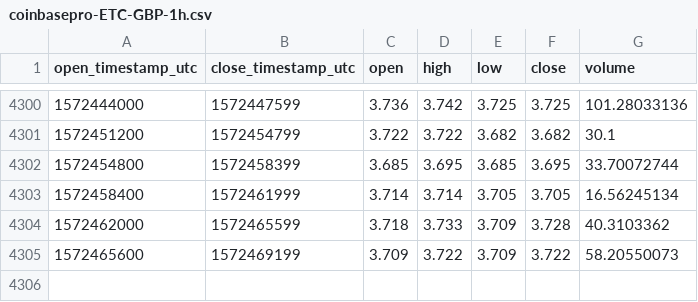
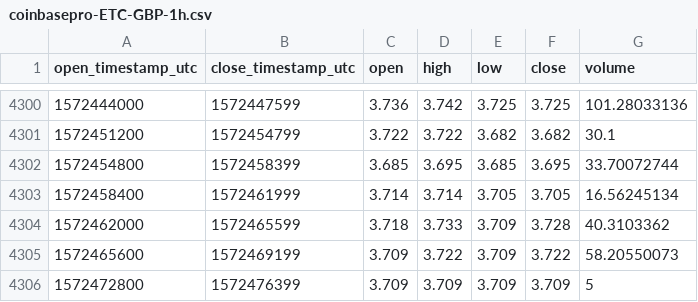
Before and after one commit to cryptobigbro/coinbasepro-ETC-GBP, a CSV file: coinbasepro-ETC-GBP-1h.csv, drawn as a sheet; only a part is shown, gaps mark what is left out; the diff names each change by its address in the sheet, - before the commit and + after, or states it on an @@ line.

Commit message:
Update OHLCV data.

```diff
--- a/coinbasepro-ETC-GBP-1h.csv
+++ b/coinbasepro-ETC-GBP-1h.csv
+row 4306: 1572472800 | 1572476399 | 3.709 | 3.709 | 3.709 | 3.709 | 5
```
Also changed, not shown: 1 other file.
